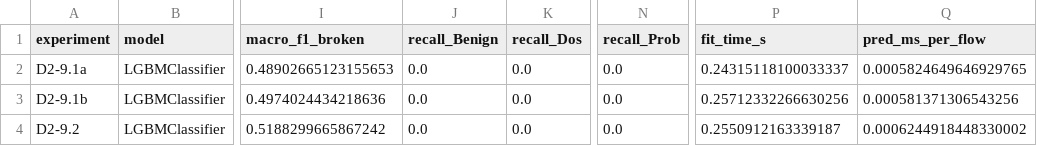
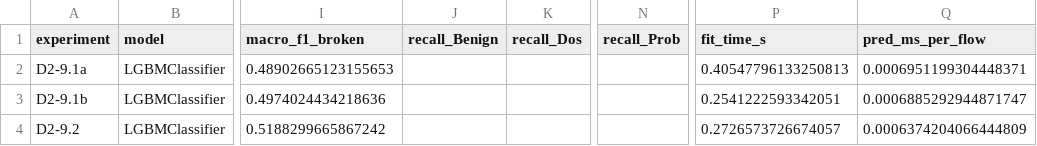
Before and after one commit to dogukandireksiz/iotshield-sdn-ids, a CSV file: reports/results_overlap.csv, drawn as a sheet; only a part is shown, gaps mark what is left out; the diff names each change by its address in the sheet, - before the commit and + after, or states it on an @@ line.

Commit message:
WP-D2: regenerate results_overlap.csv with NaN recalls

```diff
--- a/reports/results_overlap.csv
+++ b/reports/results_overlap.csv
-J2:J4 (recall_Benign): 0.0
+J2:J4 (recall_Benign): (empty)
-K2:K4 (recall_Dos): 0.0
+K2:K4 (recall_Dos): (empty)
-N2:N4 (recall_Prob): 0.0
+N2:N4 (recall_Prob): (empty)
-P2 (fit_time_s): 0.24315118100033337
+P2 (fit_time_s): 0.40547796133250813
-Q2 (pred_ms_per_flow): 0.0005824649646929765
+Q2 (pred_ms_per_flow): 0.0006951199304448371
-P3 (fit_time_s): 0.25712332266630256
+P3 (fit_time_s): 0.2541222593342051
-Q3 (pred_ms_per_flow): 0.000581371306543256
+Q3 (pred_ms_per_flow): 0.0006885292944871747
-P4 (fit_time_s): 0.2550912163339187
+P4 (fit_time_s): 0.2726573726674057
-Q4 (pred_ms_per_flow): 0.0006244918448330002
+Q4 (pred_ms_per_flow): 0.0006374204066444809
```
Also changed, not shown: 1 other file.
